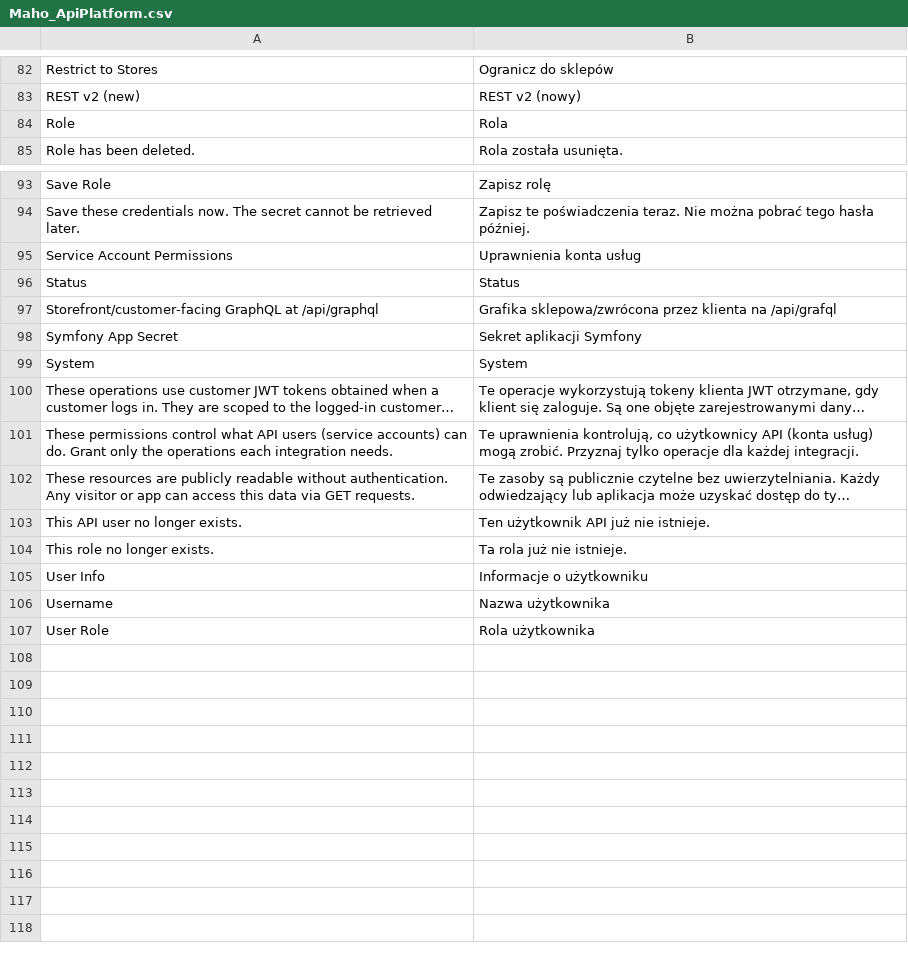
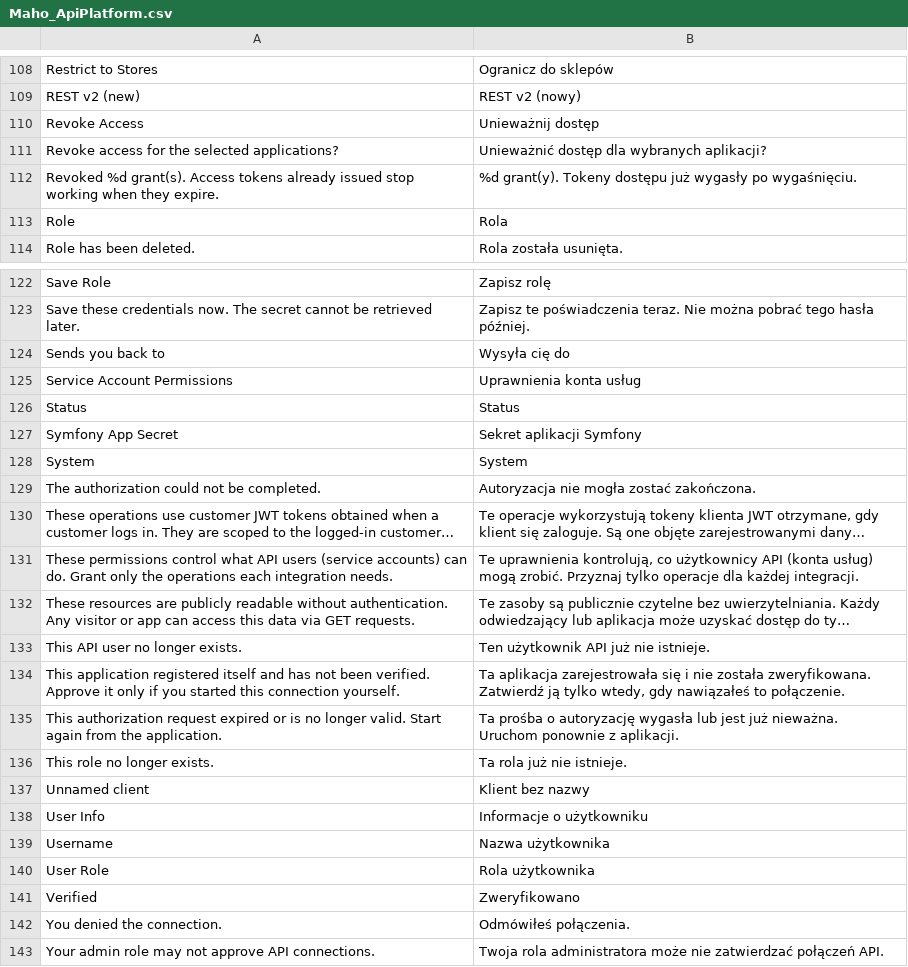
Before and after one commit to MahoCommerce/maho-language-pl_PL, a CSV file: app/locale/pl_PL/Maho_ApiPlatform.csv, drawn as a sheet; only a part is shown, gaps mark what is left out; long unchanged cells end in …; removed rows and columns are numbered as before the commit, all else as after; the diff covers the shown part only; the diff names each change by its address in the sheet, - before the commit and + after, or states it on an @@ line.

```diff
--- a/app/locale/pl_PL/Maho_ApiPlatform.csv
+++ b/app/locale/pl_PL/Maho_ApiPlatform.csv
+row 110: Revoke Access | Unieważnij dostęp
+row 111: Revoke access for the selected applications? | Unieważnić dostęp dla wybranych aplikacji?
+row 112: Revoked %d grant(s). Access tokens already issued stop working when they expire. | %d grant(y). Tokeny dostępu już wygasły po wygaśnięciu.
+row 124: Sends you back to | Wysyła cię do
-row 97: Storefront/customer-facing GraphQL at /api/graphql | Grafika sklepowa/zwrócona przez klienta na /api/grafql
+row 129: The authorization could not be completed. | Autoryzacja nie mogła zostać zakończona.
+row 134: This application registered itself and has not been verified. Approve it only if you started this connection yourself. | Ta aplikacja zarejestrowała się i nie została zweryfikowana. Zatwierdź ją tylko wtedy, gdy nawiązałeś to połączenie.
+row 135: This authorization request expired or is no longer valid. Start again from the application. | Ta prośba o autoryzację wygasła lub jest już nieważna. Uruchom ponownie z aplikacji.
+row 137: Unnamed client | Klient bez nazwy
+row 141: Verified | Zweryfikowano
+row 142: You denied the connection. | Odmówiłeś połączenia.
+row 143: Your admin role may not approve API connections. | Twoja rola administratora może nie zatwierdzać połączeń API.
```
Also changed, not shown: 26 added rows elsewhere in this file, app/locale/pl_PL/Mage_Adminhtml.csv, app/locale/pl_PL/Mage_Catalog.csv, 31 other files.
